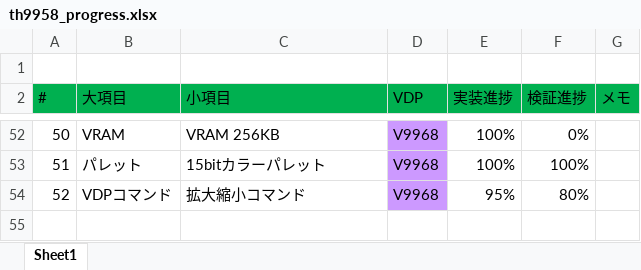
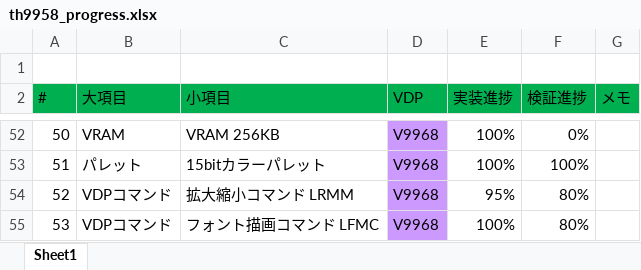
Before and after one commit to hra1129/TangCartMSX, an Excel workbook: RTL/tangnano20k_vdp_cartridge_step7/src/th9958/doc/th9958_progress.xlsx, sheet Sheet1, drawn as a sheet; only a part is shown, gaps mark what is left out; values as stored, in another font and other column widths than the file's, no borders; conditional formats not drawn; the diff names each change by its address in the sheet, - before the commit and + after, or states it on an @@ line.

Commit message:
Added LFMC command

```diff
--- a/RTL/tangnano20k_vdp_cartridge_step7/src/th9958/doc/th9958_progress.xlsx (sheet Sheet1)
+++ b/RTL/tangnano20k_vdp_cartridge_step7/src/th9958/doc/th9958_progress.xlsx (sheet Sheet1)
-C54 (小項目): 拡大縮小コマンド
+C54 (小項目): 拡大縮小コマンド LRMM
+row 55: 53 | VDPコマンド | フォント描画コマンド LFMC | V9968 | 100% | 80%
```
Also changed, not shown: 33 other files.
